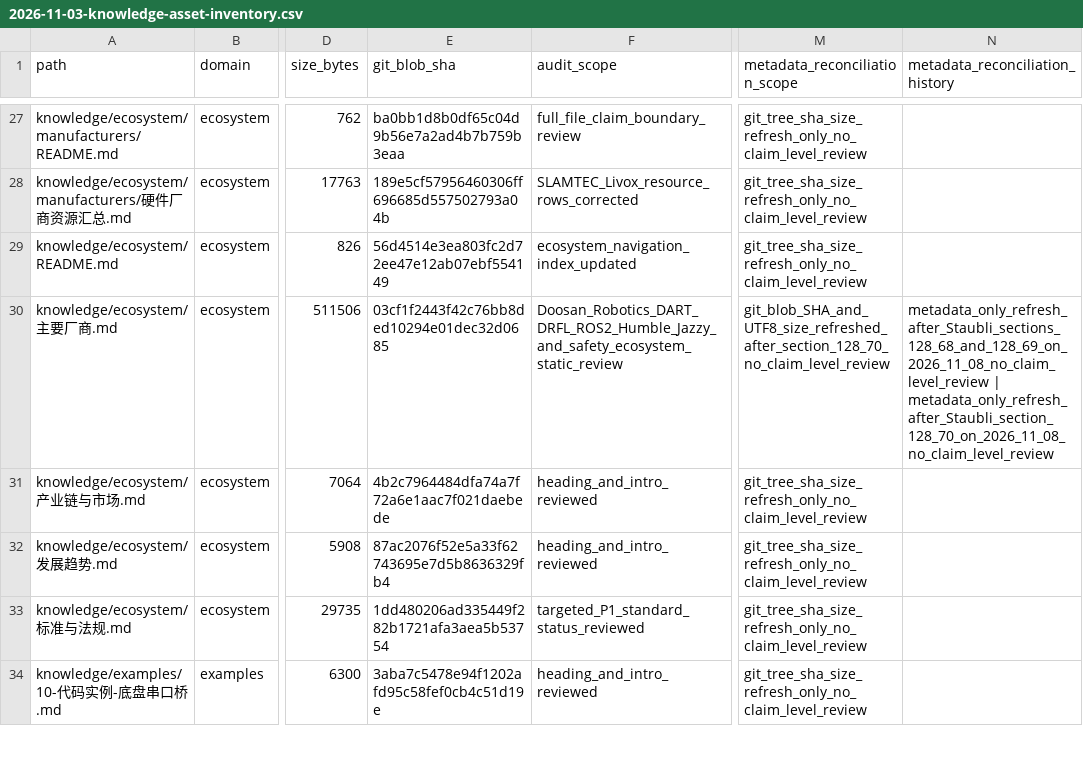
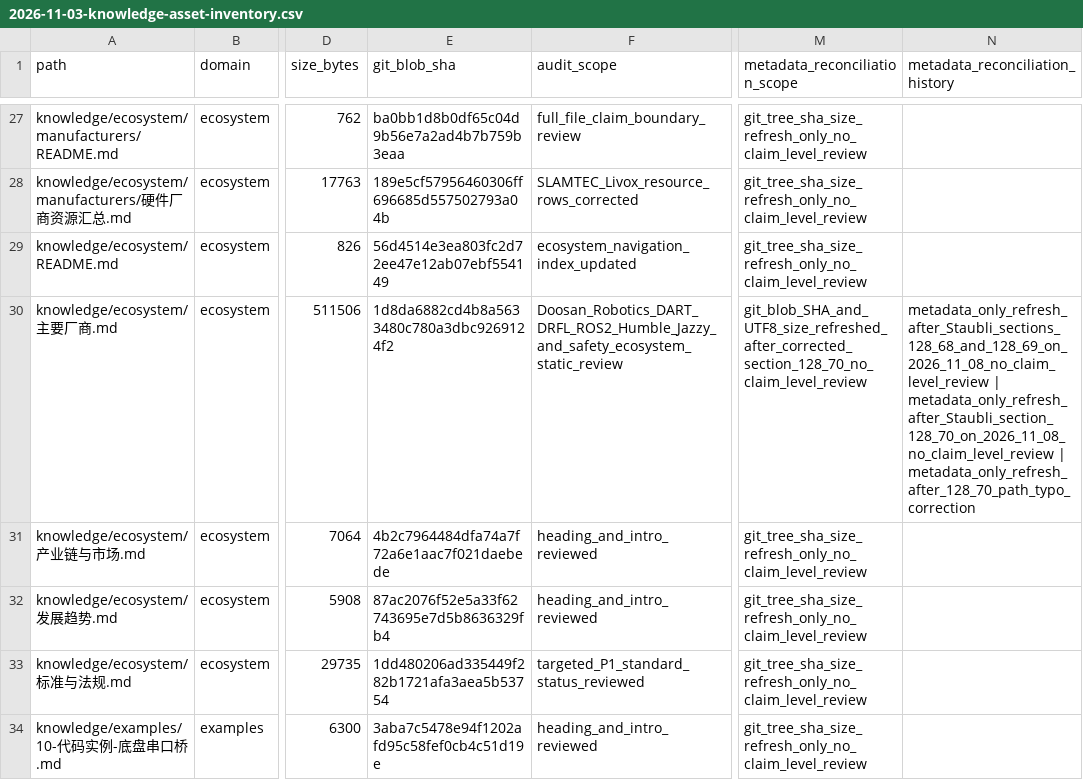
Before and after one commit to rexyll/robot_knowledgebasement, a CSV file: docs/audits/2026-11-03-knowledge-asset-inventory.csv, drawn as a sheet; only a part is shown, gaps mark what is left out; the diff names each change by its address in the sheet, - before the commit and + after, or states it on an @@ line.

Commit message:
资产清单：同步修正后的厂商档案Blob SHA与大小

```diff
--- a/docs/audits/2026-11-03-knowledge-asset-inventory.csv
+++ b/docs/audits/2026-11-03-knowledge-asset-inventory.csv
-E30 (git_blob_sha): 03cf1f2443f42c76bb8ded10294e01dec32d0685
+E30 (git_blob_sha): 1d8da6882cd4b8a5633480c780a3dbc9269124f2
-M30 (metadata_reconciliation_scope): git_blob_SHA_and_UTF8_size_refreshed_after_section_128_70_no_claim_level_review
+M30 (metadata_reconciliation_scope): git_blob_SHA_and_UTF8_size_refreshed_after_corrected_section_128_70_no_claim_level_review
-N30 (metadata_reconciliation_history): …| metadata_only_refresh_after_Staubli_section_128_70_on_2026_11_08_no_claim_level_review
+N30 (metadata_reconciliation_history): …| metadata_only_refresh_after_Staubli_section_128_70_on_2026_11_08_no_claim_level_review | metadata_only_refresh_after_128_70_path_typo_correction
```
